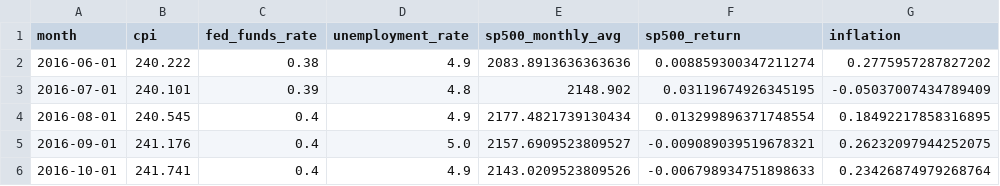
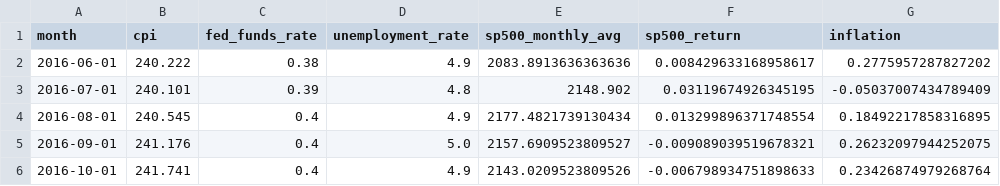
Before and after one commit to BrendanGSmith24/DataChiefs, a CSV file: Data_API/Integrated/fred_macro_analysis_ready.csv, drawn as a sheet; only a part is shown.

```diff
--- a/Data_API/Integrated/fred_macro_analysis_ready.csv
+++ b/Data_API/Integrated/fred_macro_analysis_ready.csv
@@ -1,3 +1,3 @@
 month,cpi,fed_funds_rate,unemployment_rate,sp500_monthly_avg,sp500_return,inflation
-2016-06-01,240.222,0.38,4.9,2083.8913636363636,0.008859300347211274,0.2775957287827202
+2016-06-01,240.222,0.38,4.9,2083.8913636363636,0.008429633168958617,0.2775957287827202
 2016-07-01,240.101,0.39,4.8,2148.902,0.03119674926345195,-0.05037007434789409
```
Also changed, not shown: Data_API/Cleaned/SP500.csv, Data_API/Integrated/fred_macro_integrated.csv, 20 other files.
